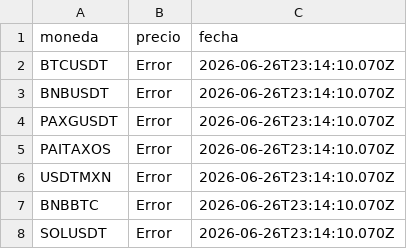
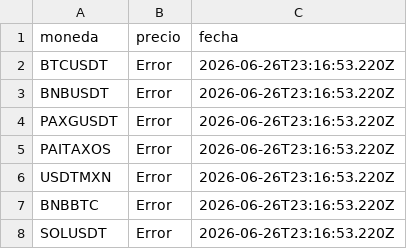
Before and after one commit to etherusko/binanca_api_prices, a CSV file: precios.csv, drawn as a sheet.

```diff
--- a/precios.csv
+++ b/precios.csv
@@ -1,8 +1,8 @@
 moneda, precio, fecha
-BTCUSDT, Error, 2026-06-26T23:14:10.070Z
-BNBUSDT, Error, 2026-06-26T23:14:10.070Z
-PAXGUSDT, Error, 2026-06-26T23:14:10.070Z
-PAITAXOS, Error, 2026-06-26T23:14:10.070Z
-USDTMXN, Error, 2026-06-26T23:14:10.070Z
-BNBBTC, Error, 2026-06-26T23:14:10.070Z
-SOLUSDT, Error, 2026-06-26T23:14:10.070Z
+BTCUSDT, Error, 2026-06-26T23:16:53.220Z
+BNBUSDT, Error, 2026-06-26T23:16:53.220Z
+PAXGUSDT, Error, 2026-06-26T23:16:53.220Z
+PAITAXOS, Error, 2026-06-26T23:16:53.220Z
+USDTMXN, Error, 2026-06-26T23:16:53.220Z
+BNBBTC, Error, 2026-06-26T23:16:53.220Z
+SOLUSDT, Error, 2026-06-26T23:16:53.220Z
```
